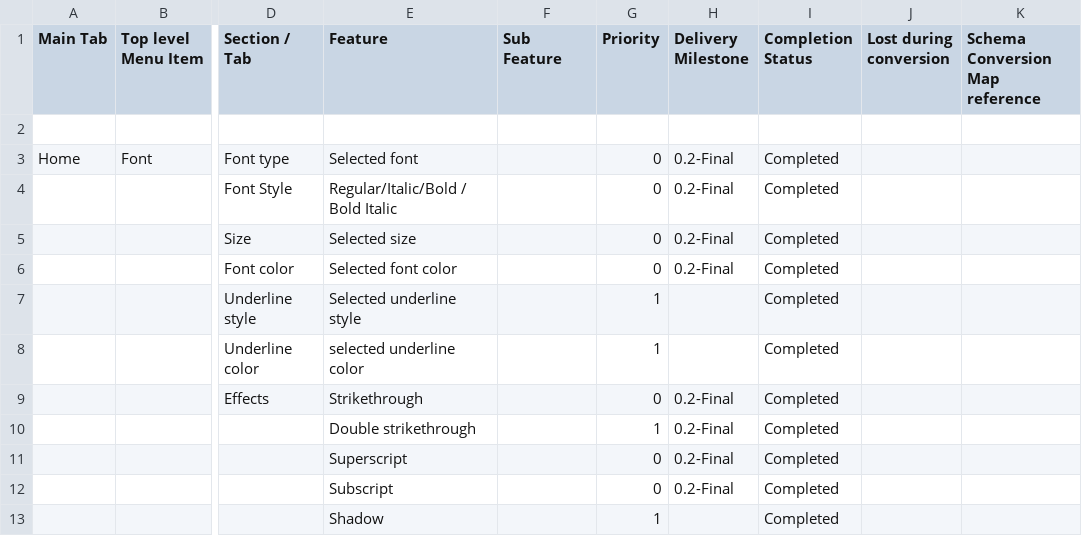
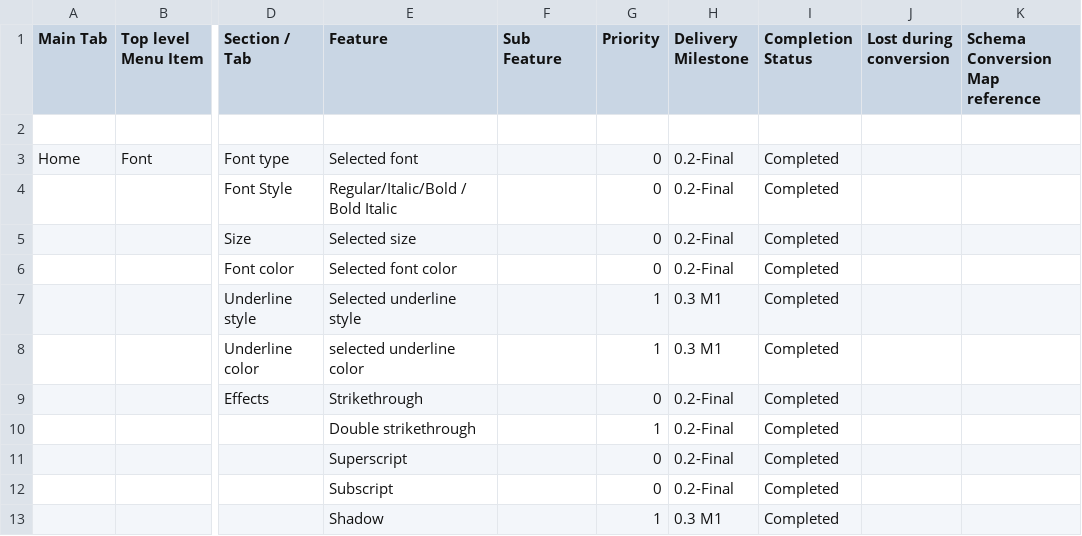
Before and after one commit to svn2github/zlib123, a CSV file: docs/Tester documentation/MSWord2007-Users-Features-List.csv, drawn as a sheet; only a part is shown, gaps mark what is left out; the diff covers the shown part only; the diff names each change by its address in the sheet, - before the commit and + after, or states it on an @@ line.

```diff
--- a/docs/Tester documentation/MSWord2007-Users-Features-List.csv
+++ b/docs/Tester documentation/MSWord2007-Users-Features-List.csv
-H7:H8 (Delivery Milestone): (empty)
+H7:H8 (Delivery Milestone): 0.3 M1
-H13 (Delivery Milestone): (empty)
+H13 (Delivery Milestone): 0.3 M1
```
Also changed, not shown: 57 edited cells elsewhere in this file.
